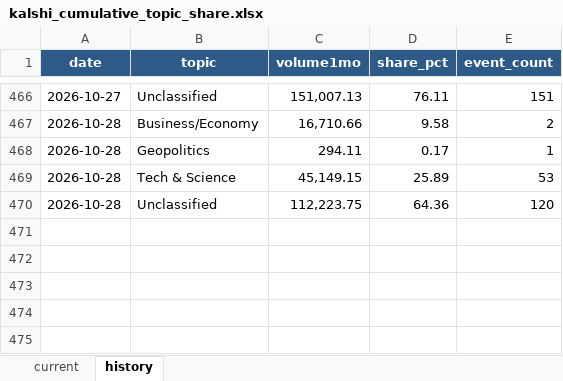
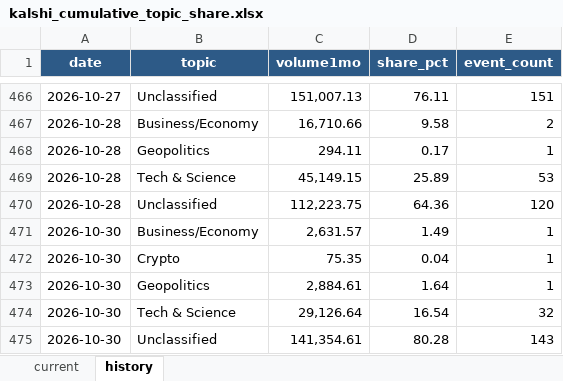
Before and after one commit to meiyaobuyao123-hash/testchatgpthybrid, an Excel workbook: docs/data/kalshi_cumulative_topic_share.xlsx, sheet history, drawn as a sheet; only a part is shown, gaps mark what is left out; values as stored, in another font and other column widths than the file's, no borders; the diff names each change by its address in the sheet, - before the commit and + after, or states it on an @@ line.

```diff
--- a/docs/data/kalshi_cumulative_topic_share.xlsx (sheet history)
+++ b/docs/data/kalshi_cumulative_topic_share.xlsx (sheet history)
+row 471: 2026-10-30 | Business/Economy | 2,631.57 | 1.49 | 1
+row 472: 2026-10-30 | Crypto | 75.35 | 0.04 | 1
+row 473: 2026-10-30 | Geopolitics | 2,884.61 | 1.64 | 1
+row 474: 2026-10-30 | Tech & Science | 29,126.64 | 16.54 | 32
+row 475: 2026-10-30 | Unclassified | 141,354.61 | 80.28 | 143
```
Also changed, not shown: sheet current, docs/data/polymarket_30d_topic_share.xlsx, 8 other files.
